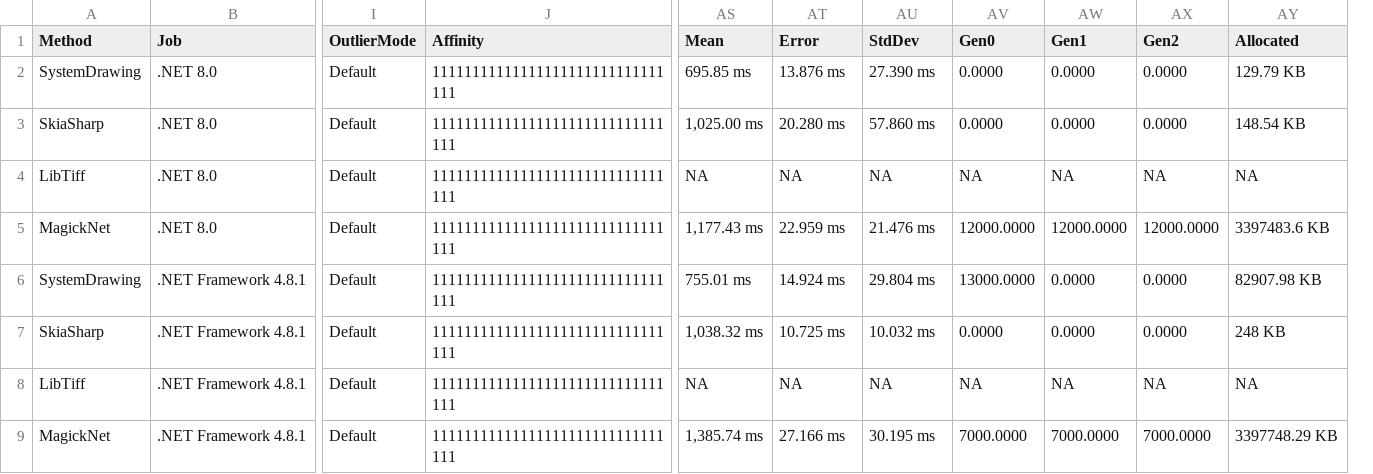
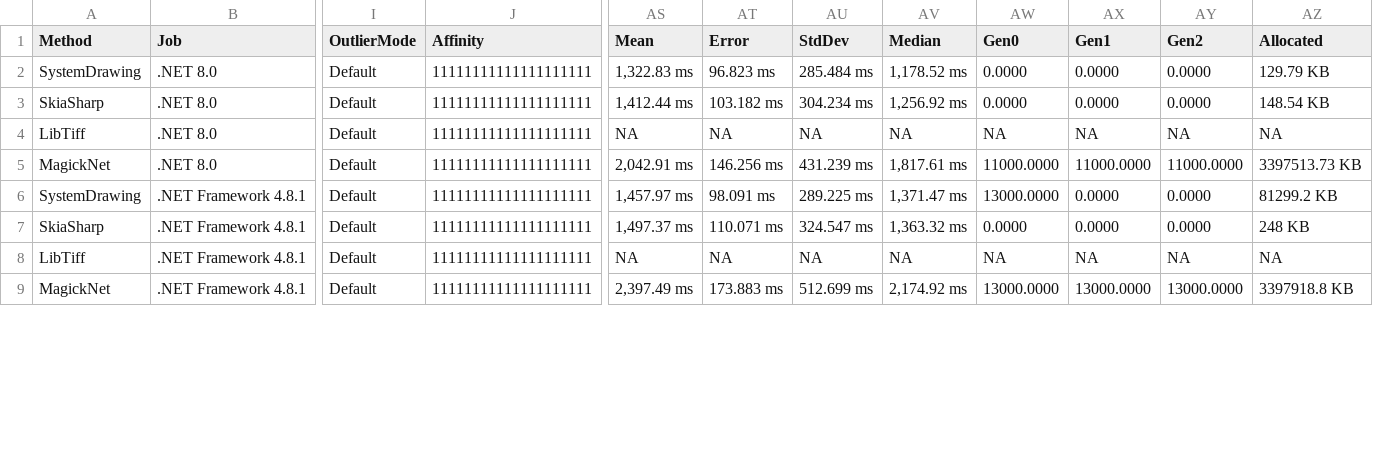
Before and after one commit to nuitsjp/NuitsLabo, a CSV file: ImageLibBenchmarks/Benchmarks/BenchmarkDotNet.Artifacts/results/Benchmarks.ToBinaryMultiThreadBenchmarks-report.csv, drawn as a sheet; only a part is shown, gaps mark what is left out; removed rows and columns are numbered as before the commit, all else as after; the diff covers the shown part only; the diff names each change by its address in the sheet, - before the commit and + after, or states it on an @@ line.

```diff
--- a/ImageLibBenchmarks/Benchmarks/BenchmarkDotNet.Artifacts/results/Benchmarks.ToBinaryMultiThreadBenchmarks-report.csv
+++ b/ImageLibBenchmarks/Benchmarks/BenchmarkDotNet.Artifacts/results/Benchmarks.ToBinaryMultiThreadBenchmarks-report.csv
-column J (Affinity), rows 2-9: all 11111111111111111111111111111111
+column J (Affinity), rows 2-9: all 11111111111111111111
+column AV (Median), rows 2-9: 1,178.52 ms | 1,256.92 ms | NA | 1,817.61 ms | 1,371.47 ms | 1,363.32 ms | NA | 2,174.92 ms
-AS2 (Mean): 695.85 ms
+AS2 (Mean): 1,322.83 ms
-AT2 (Error): 13.876 ms
+AT2 (Error): 96.823 ms
-AU2 (StdDev): 27.390 ms
+AU2 (StdDev): 285.484 ms
-AS3 (Mean): 1,025.00 ms
+AS3 (Mean): 1,412.44 ms
-AT3 (Error): 20.280 ms
+AT3 (Error): 103.182 ms
-AU3 (StdDev): 57.860 ms
+AU3 (StdDev): 304.234 ms
-AS5 (Mean): 1,177.43 ms
+AS5 (Mean): 2,042.91 ms
-AT5 (Error): 22.959 ms
+AT5 (Error): 146.256 ms
-AU5 (StdDev): 21.476 ms
+AU5 (StdDev): 431.239 ms
-AW5 (Gen0): 12000.0000
+AW5 (Gen0): 11000.0000
-AX5 (Gen1): 12000.0000
+AX5 (Gen1): 11000.0000
-AY5 (Gen2): 12000.0000
+AY5 (Gen2): 11000.0000
-AZ5 (Allocated): 3397483.6 KB
+AZ5 (Allocated): 3397513.73 KB
-AS6 (Mean): 755.01 ms
+AS6 (Mean): 1,457.97 ms
-AT6 (Error): 14.924 ms
+AT6 (Error): 98.091 ms
-AU6 (StdDev): 29.804 ms
+AU6 (StdDev): 289.225 ms
-AZ6 (Allocated): 82907.98 KB
+AZ6 (Allocated): 81299.2 KB
-AS7 (Mean): 1,038.32 ms
+AS7 (Mean): 1,497.37 ms
-AT7 (Error): 10.725 ms
+AT7 (Error): 110.071 ms
-AU7 (StdDev): 10.032 ms
+AU7 (StdDev): 324.547 ms
-AS9 (Mean): 1,385.74 ms
+AS9 (Mean): 2,397.49 ms
-AT9 (Error): 27.166 ms
+AT9 (Error): 173.883 ms
-AU9 (StdDev): 30.195 ms
+AU9 (StdDev): 512.699 ms
-AW9 (Gen0): 7000.0000
+AW9 (Gen0): 13000.0000
-AX9 (Gen1): 7000.0000
+AX9 (Gen1): 13000.0000
-AY9 (Gen2): 7000.0000
+AY9 (Gen2): 13000.0000
-AZ9 (Allocated): 3397748.29 KB
+AZ9 (Allocated): 3397918.8 KB
```
Also changed, not shown: 52 edited cells elsewhere in this file, ImageLibBenchmarks/Benchmarks/BenchmarkDotNet.Artifacts/results/Benchmarks.DecodeBenchmarks-report.csv, ImageLibBenchmarks/Benchmarks/BenchmarkDotNet.Artifacts/results/Benchmarks.ToBinarySingleThreadBenchmarks-report.csv, 37 other files.
